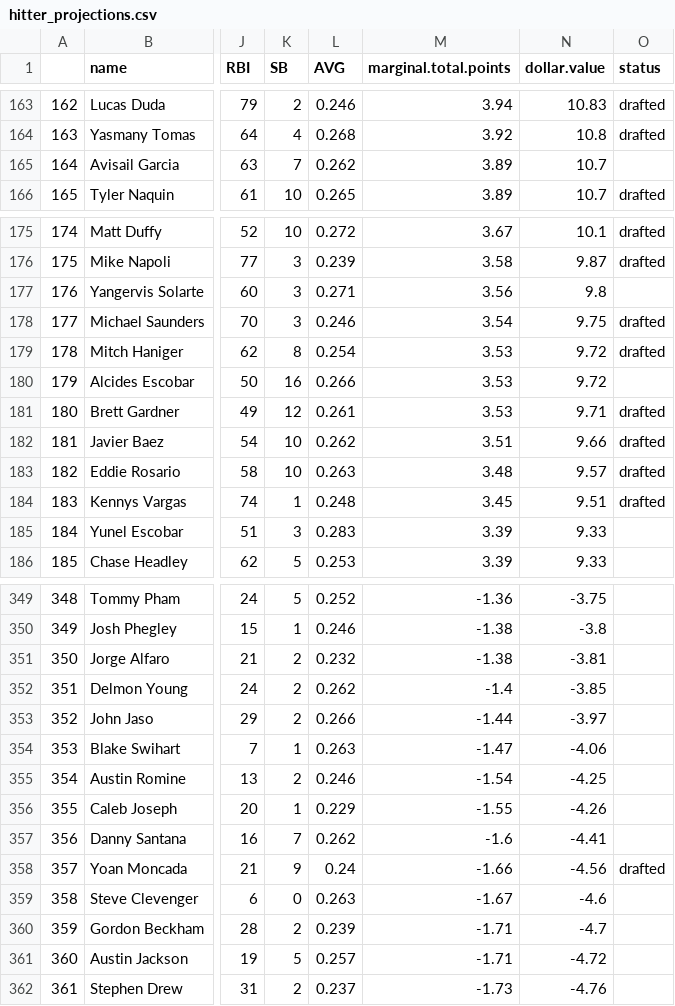
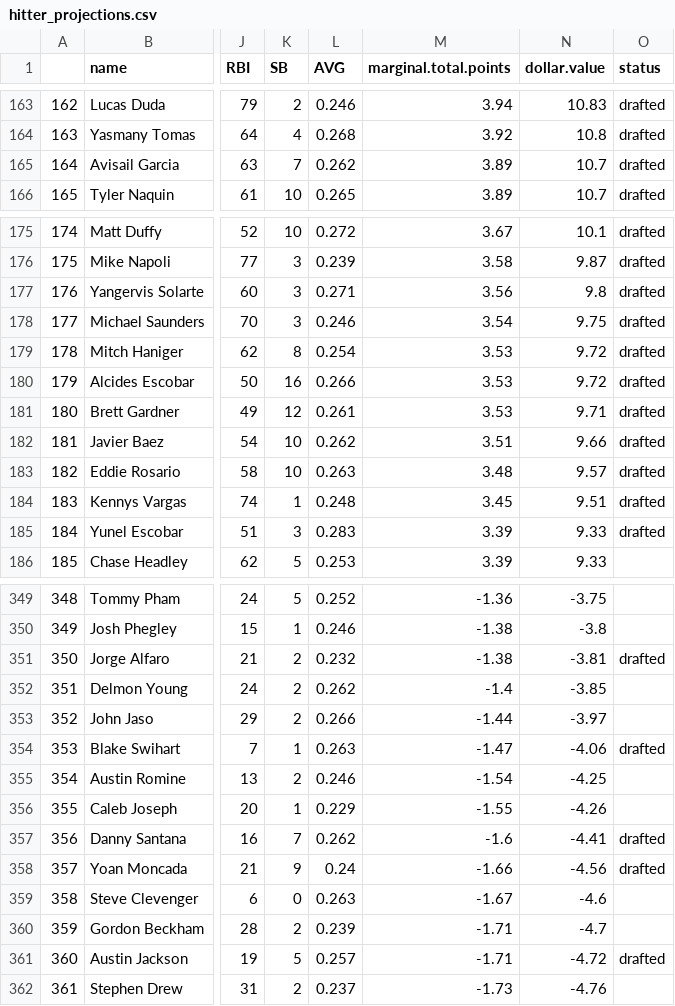
Before and after one commit to seanwllms/Fantasy2020, a CSV file: hitter_projections.csv, drawn as a sheet; only a part is shown, gaps mark what is left out; the diff covers the shown part only; the diff names each change by its address in the sheet, - before the commit and + after, or states it on an @@ line.

```diff
--- a/hitter_projections.csv
+++ b/hitter_projections.csv
-O165 (status): (empty)
+O165 (status): drafted
-O177 (status): (empty)
+O177 (status): drafted
-O180 (status): (empty)
+O180 (status): drafted
-O185 (status): (empty)
+O185 (status): drafted
-O351 (status): (empty)
+O351 (status): drafted
-O354 (status): (empty)
+O354 (status): drafted
-O357 (status): (empty)
+O357 (status): drafted
-O361 (status): (empty)
+O361 (status): drafted
```
Also changed, not shown: 14 edited cells elsewhere in this file, bestremaining.csv, drafterrors.csv, 7 other files.
